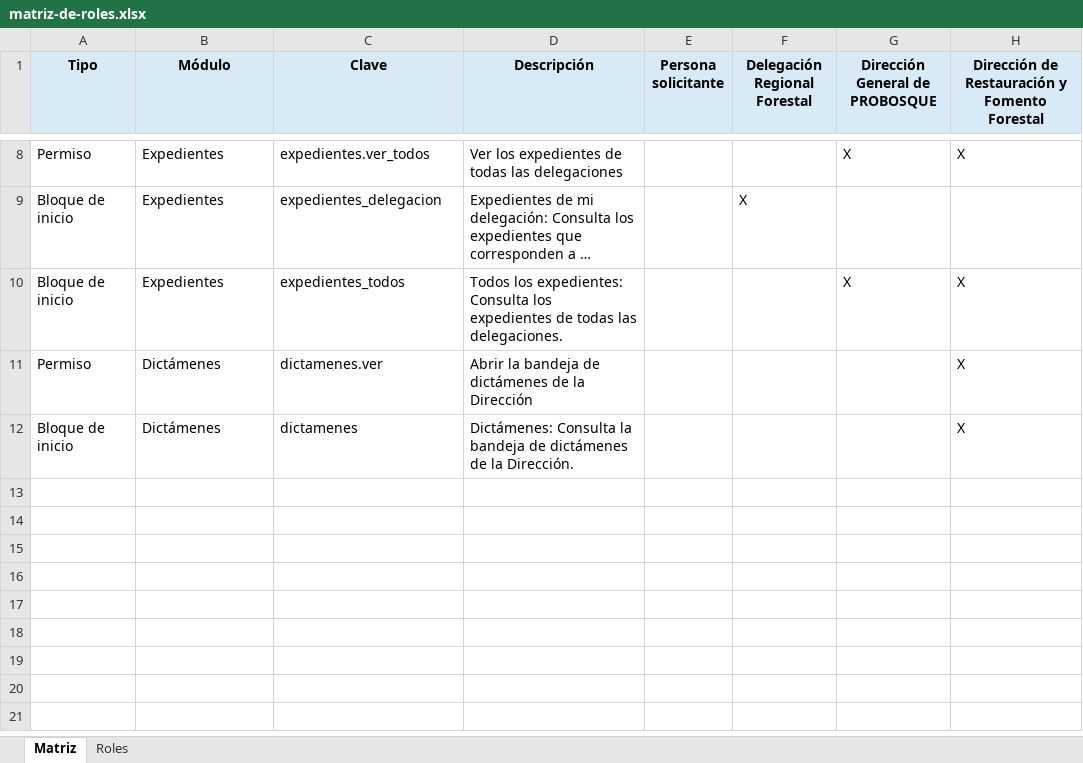
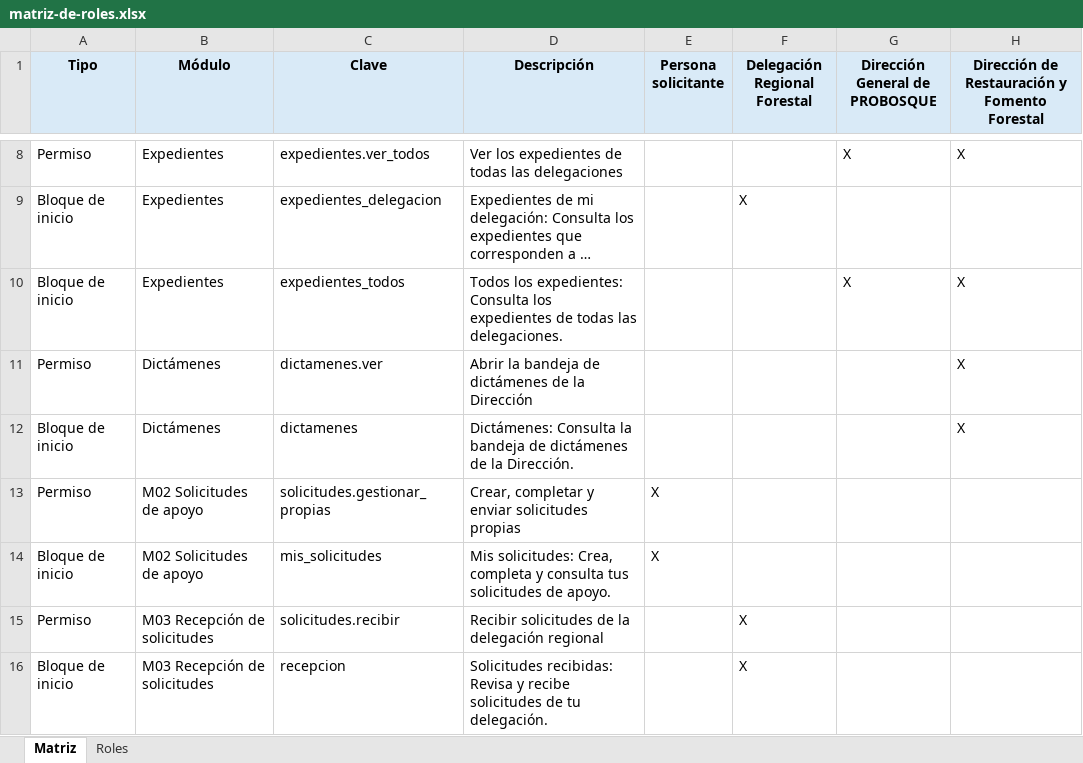
Before and after one commit to angelmvp/ProBosque_Sistema_Apoyos, an Excel workbook: docs/matriz-de-roles.xlsx, sheet Matriz, drawn as a sheet; only a part is shown, gaps mark what is left out; long unchanged cells end in …; values as stored, in another font and other column widths than the file's, no borders; the diff names each change by its address in the sheet, - before the commit and + after, or states it on an @@ line.

```diff
--- a/docs/matriz-de-roles.xlsx (sheet Matriz)
+++ b/docs/matriz-de-roles.xlsx (sheet Matriz)
+row 13: Permiso | M02 Solicitudes de apoyo | solicitudes.gestionar_propias | Crear, completar y enviar solicitudes propias | X
+row 14: Bloque de inicio | M02 Solicitudes de apoyo | mis_solicitudes | Mis solicitudes: Crea, completa y consulta tus solicitudes de apoyo. | X
+row 15: Permiso | M03 Recepción de solicitudes | solicitudes.recibir | Recibir solicitudes de la delegación regional |  | X
+row 16: Bloque de inicio | M03 Recepción de solicitudes | recepcion | Solicitudes recibidas: Revisa y recibe solicitudes de tu delegación. |  | X
```
Also changed, not shown: 44 other files.
